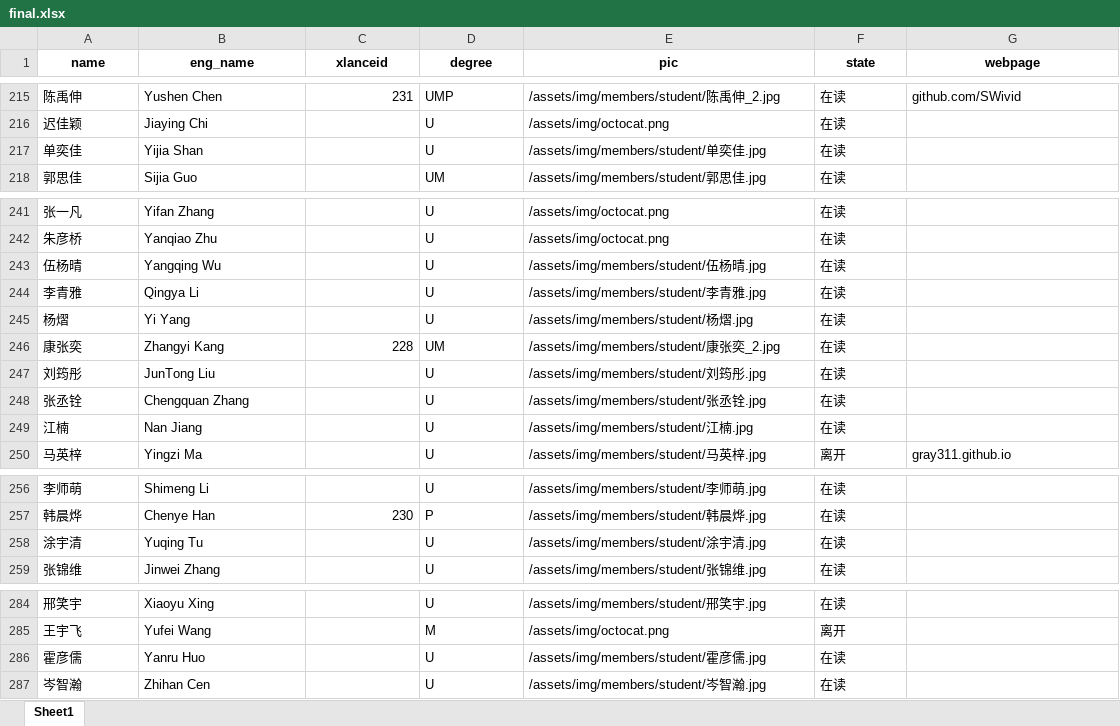
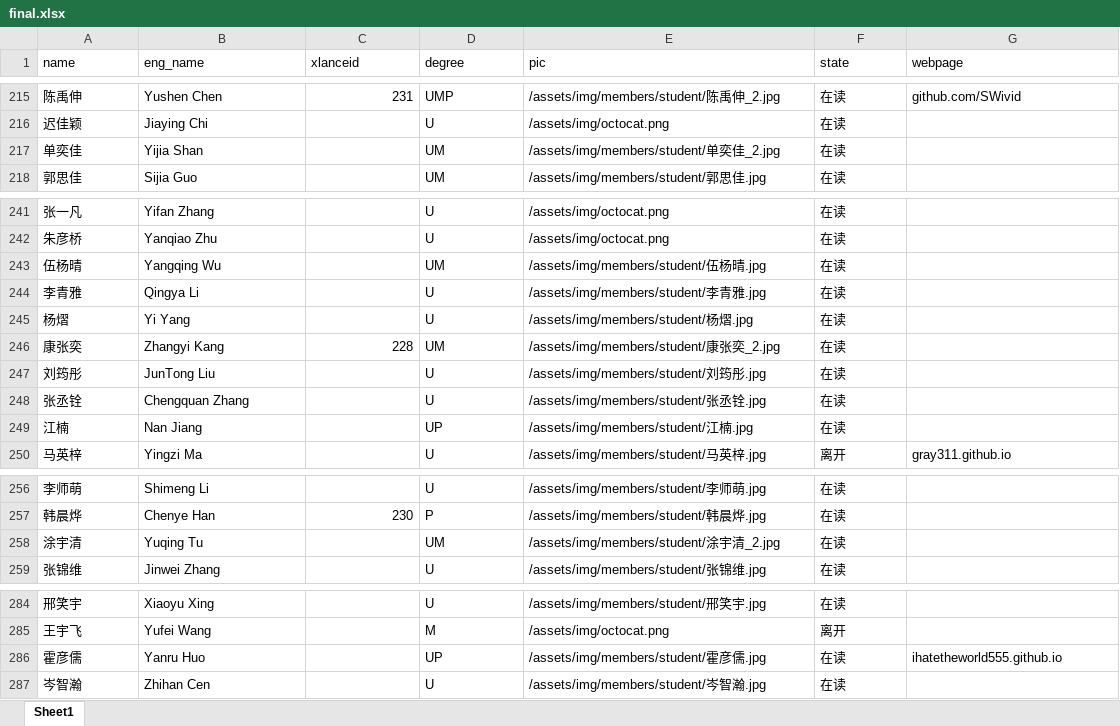
Before and after one commit to X-LANCE/x-lance.github.io, an Excel workbook: site-build/members/final.xlsx, sheet Sheet1, drawn as a sheet; only a part is shown, gaps mark what is left out; values as stored, in another font and other column widths than the file's, no borders; the diff covers the shown part only; the diff names each change by its address in the sheet, - before the commit and + after, or states it on an @@ line.

```diff
--- a/site-build/members/final.xlsx (sheet Sheet1)
+++ b/site-build/members/final.xlsx (sheet Sheet1)
@@ A1:G1 bold: on → off, alignment: center → left @@
-D217 (degree): U
+D217 (degree): UM
-E217 (pic): /assets/img/members/student/单奕佳.jpg
+E217 (pic): /assets/img/members/student/单奕佳_2.jpg
-D243 (degree): U
+D243 (degree): UM
-D249 (degree): U
+D249 (degree): UP
-D258 (degree): U
+D258 (degree): UM
-E258 (pic): /assets/img/members/student/涂宇清.jpg
+E258 (pic): /assets/img/members/student/涂宇清_2.jpg
-D286 (degree): U
+D286 (degree): UP
-G286 (webpage): (empty)
+G286 (webpage): ihatetheworld555.github.io
```
Also changed, not shown: 10 added rows and 7 edited cells elsewhere in this sheet, 37 other files.
